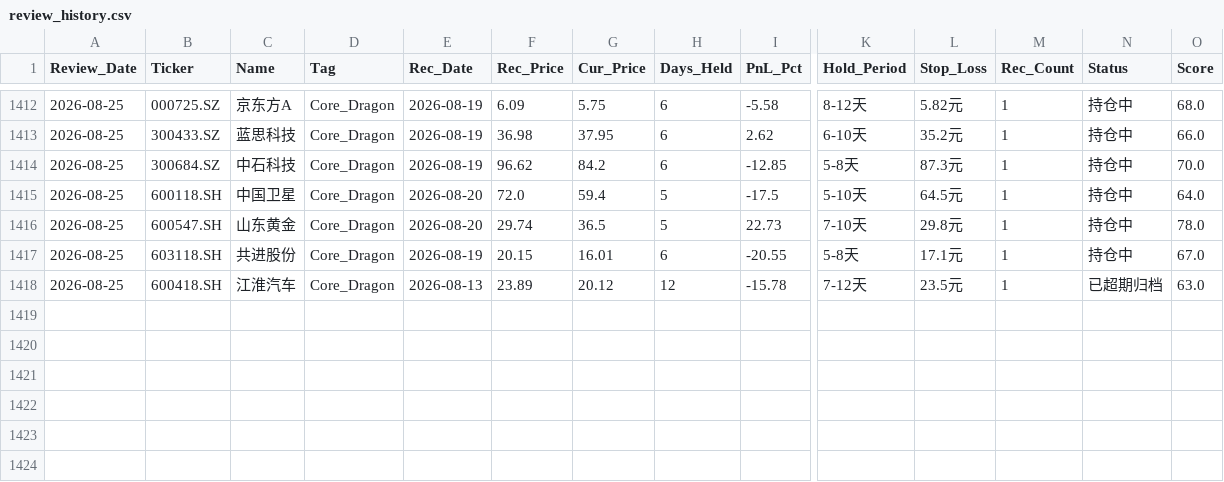
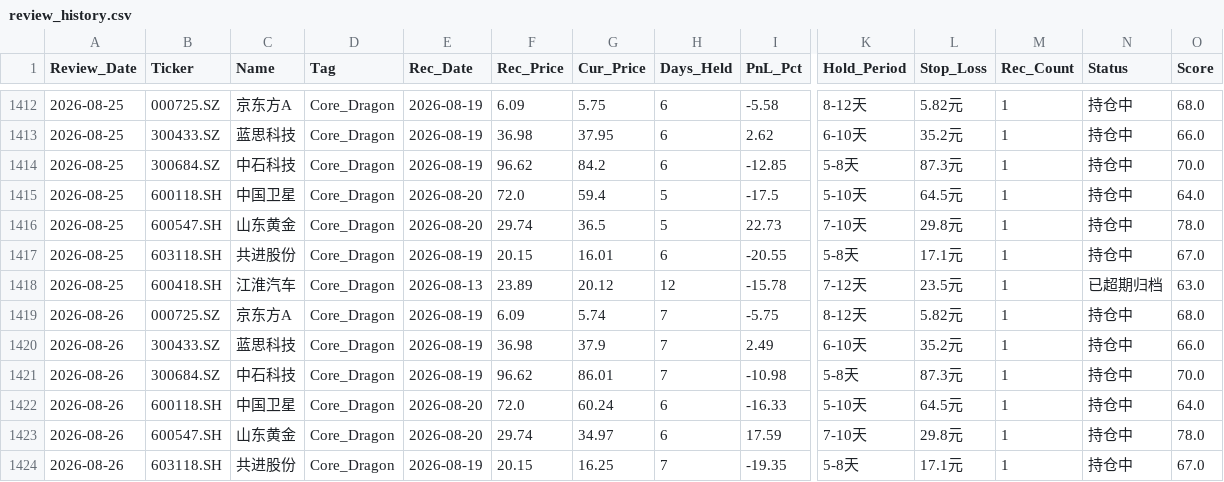
Before and after one commit to wijouyang-lab/a, a CSV file: review_history.csv, drawn as a sheet; only a part is shown, gaps mark what is left out; rows hold the shown columns only; the diff names each change by its address in the sheet, - before the commit and + after, or states it on an @@ line.

```diff
--- a/review_history.csv
+++ b/review_history.csv
+row 1419: 2026-08-26 | 000725.SZ | 京东方A | Core_Dragon | 2026-08-19 | 6.09 | 5.74 | 7 | -5.75 | 8-12天 | 5.82元 | 1 | 持仓中 | 68.0
+row 1420: 2026-08-26 | 300433.SZ | 蓝思科技 | Core_Dragon | 2026-08-19 | 36.98 | 37.9 | 7 | 2.49 | 6-10天 | 35.2元 | 1 | 持仓中 | 66.0
+row 1421: 2026-08-26 | 300684.SZ | 中石科技 | Core_Dragon | 2026-08-19 | 96.62 | 86.01 | 7 | -10.98 | 5-8天 | 87.3元 | 1 | 持仓中 | 70.0
+row 1422: 2026-08-26 | 600118.SH | 中国卫星 | Core_Dragon | 2026-08-20 | 72.0 | 60.24 | 6 | -16.33 | 5-10天 | 64.5元 | 1 | 持仓中 | 64.0
+row 1423: 2026-08-26 | 600547.SH | 山东黄金 | Core_Dragon | 2026-08-20 | 29.74 | 34.97 | 6 | 17.59 | 7-10天 | 29.8元 | 1 | 持仓中 | 78.0
+row 1424: 2026-08-26 | 603118.SH | 共进股份 | Core_Dragon | 2026-08-19 | 20.15 | 16.25 | 7 | -19.35 | 5-8天 | 17.1元 | 1 | 持仓中 | 67.0
```
